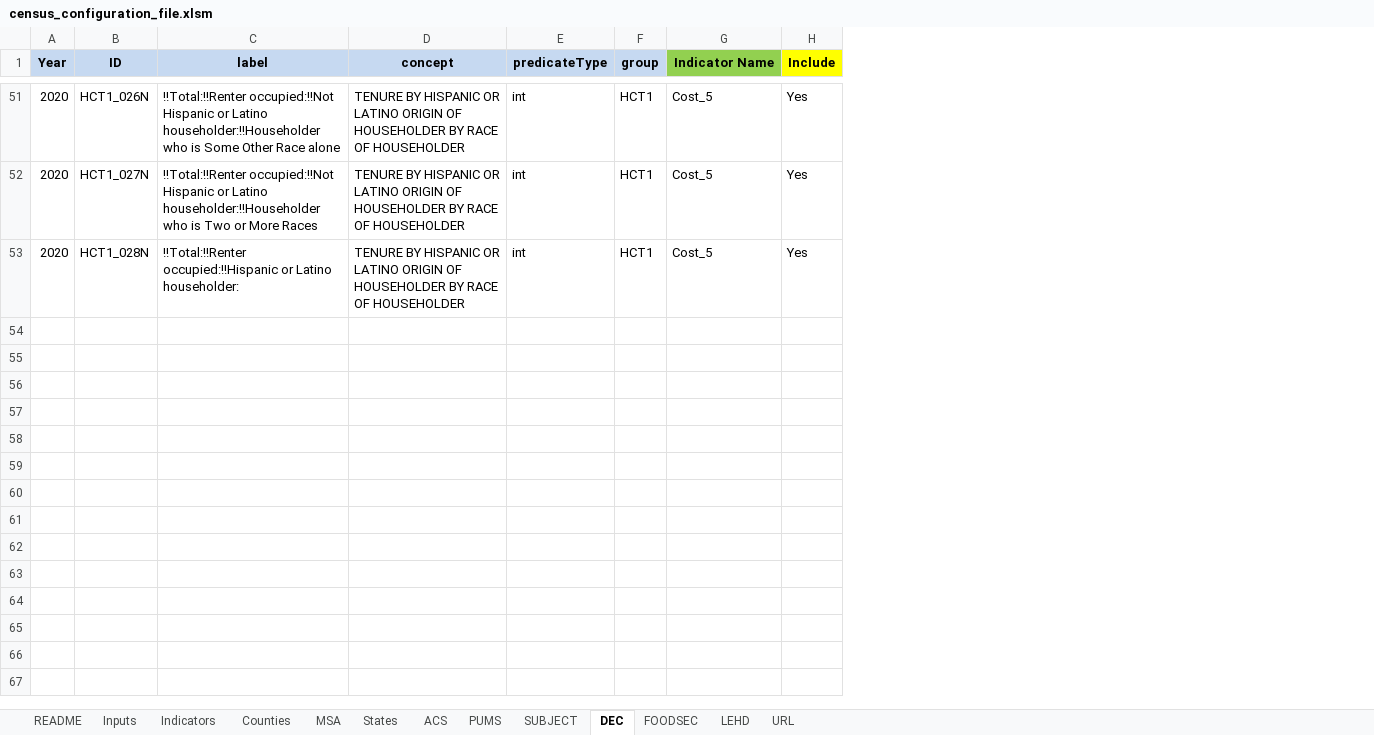
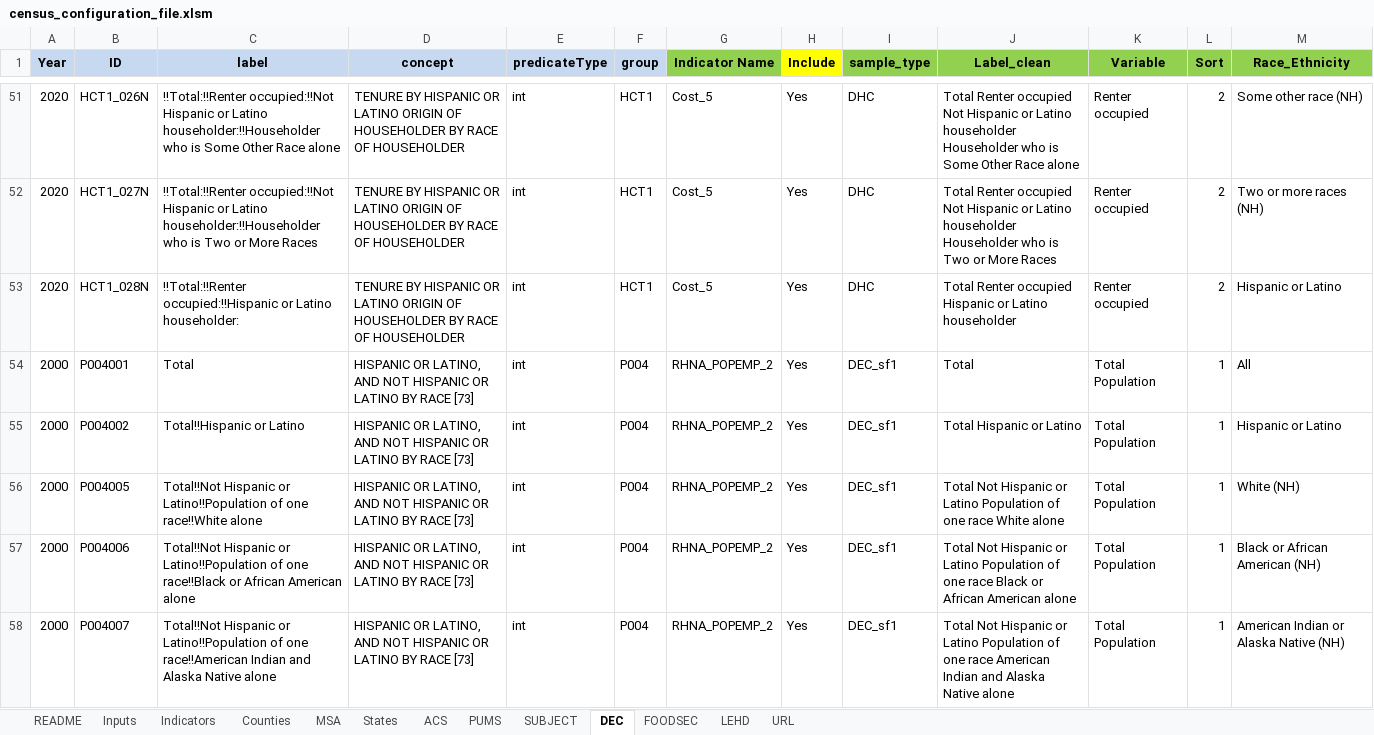
Before and after one commit to SACOG/Regional-Monitoring, an Excel workbook: Indicator_Gen/Data/Census/config/census_configuration_file.xlsm, sheet DEC, drawn as a sheet; only a part is shown, gaps mark what is left out; values as stored, in another font and other column widths than the file's, no borders; the diff covers the shown part only; the diff names each change by its address in the sheet, - before the commit and + after, or states it on an @@ line.

```diff
--- a/Indicator_Gen/Data/Census/config/census_configuration_file.xlsm (sheet DEC)
+++ b/Indicator_Gen/Data/Census/config/census_configuration_file.xlsm (sheet DEC)
@@ column I (sample_type) unhidden, rows 51-53: all DHC @@
@@ column J (Label_clean) unhidden, rows 51-53: Total Renter occupied Not Hispanic or Latino householder Householder who is Some Other Race alone | Total Renter occupied Not Hispanic or Latino householder Householder who is Two or More Races | Total Renter occupied Hispanic or Latino householder @@
@@ column K (Variable) unhidden, rows 51-53: all Renter occupied @@
@@ column L (Sort) unhidden, rows 51-53: all 2 @@
@@ column M (Race_Ethnicity) unhidden, rows 51-53: Some other race (NH) | Two or more races (NH) | Hispanic or Latino @@
+row 54: 2000 | P004001 | Total | HISPANIC OR LATINO, AND NOT HISPANIC OR LATINO BY RACE [73] | int | P004 | RHNA_POPEMP_2 | Yes | DEC_sf1 | Total | Total Population | 1 | All
+row 55: 2000 | P004002 | Total!!Hispanic or Latino | HISPANIC OR LATINO, AND NOT HISPANIC OR LATINO BY RACE [73] | int | P004 | RHNA_POPEMP_2 | Yes | DEC_sf1 | Total Hispanic or Latino | Total Population | 1 | Hispanic or Latino
+row 56: 2000 | P004005 | Total!!Not Hispanic or Latino!!Population of one race!!White alone | HISPANIC OR LATINO, AND NOT HISPANIC OR LATINO BY RACE [73] | int | P004 | RHNA_POPEMP_2 | Yes | DEC_sf1 | Total Not Hispanic or Latino Population of one race White alone | Total Population | 1 | White (NH)
+row 57: 2000 | P004006 | Total!!Not Hispanic or Latino!!Population of one race!!Black or African American alone | HISPANIC OR LATINO, AND NOT HISPANIC OR LATINO BY RACE [73] | int | P004 | RHNA_POPEMP_2 | Yes | DEC_sf1 | Total Not Hispanic or Latino Population of one race Black or African American alone | Total Population | 1 | Black or African American (NH)
+row 58: 2000 | P004007 | Total!!Not Hispanic or Latino!!Population of one race!!American Indian and Alaska Native alone | HISPANIC OR LATINO, AND NOT HISPANIC OR LATINO BY RACE [73] | int | P004 | RHNA_POPEMP_2 | Yes | DEC_sf1 | Total Not Hispanic or Latino Population of one race American Indian and Alaska Native alone | Total Population | 1 | American Indian or Alaska Native (NH)
```
Also changed, not shown: 22 added rows elsewhere in this sheet, sheet Inputs, sheet Indicators, sheet ACS, hidden cells, Indicator_Gen/Data/BLS/config/bls_configuration_file.xlsm, 51 other files.
